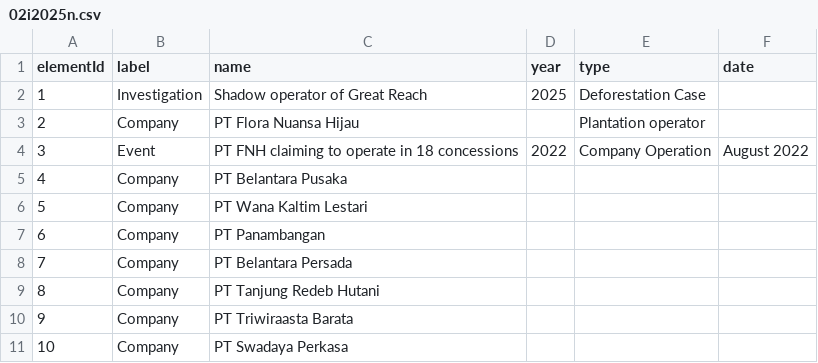
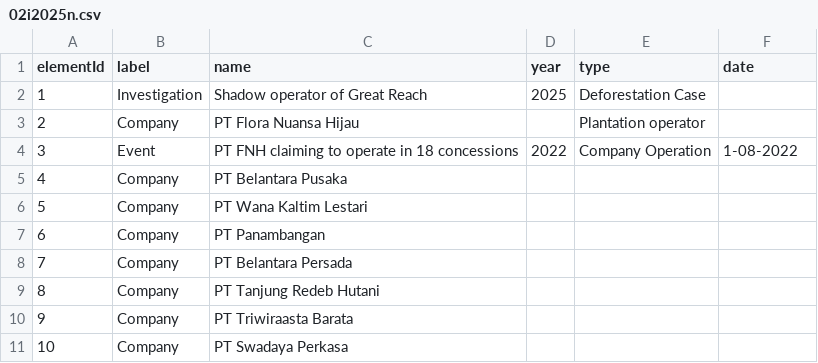
Before and after one commit to aegean8095/rumahkerumah, a CSV file: 02i2025n.csv, drawn as a sheet; only a part is shown.

Commit message:
Update 02i2025n.csv

```diff
--- a/02i2025n.csv
+++ b/02i2025n.csv
@@ -3,3 +3,3 @@ elementId,label,name,year,type,date
 2,Company,"PT Flora Nuansa Hijau",,"Plantation operator",
-3,Event,"PT FNH claiming to operate in 18 concessions",2022,"Company Operation",August 2022
+3,Event,"PT FNH claiming to operate in 18 concessions",2022,"Company Operation",1-08-2022
 4,Company,"PT Belantara Pusaka",,,
```
